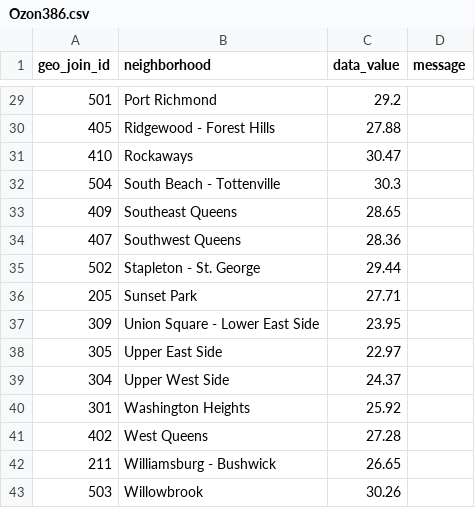
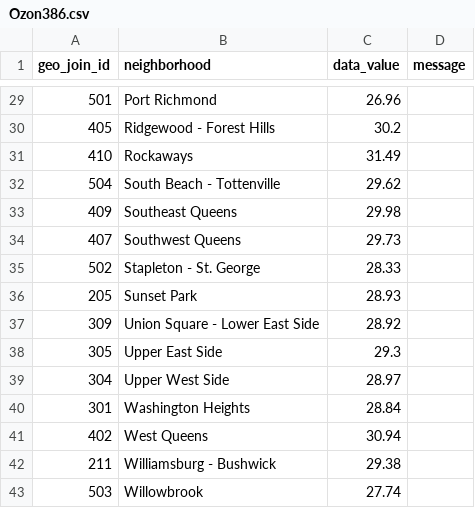
Before and after one commit to nycehs/Portal-Prototype-Working-Files, a CSV file: visualizations/csv/Ozon386.csv, drawn as a sheet; only a part is shown, gaps mark what is left out; the diff covers the shown part only.

```diff
--- a/visualizations/csv/Ozon386.csv
+++ b/visualizations/csv/Ozon386.csv
@@ -29,15 +29,15 @@ geo_join_id,neighborhood,data_value,message
-501,Port Richmond,29.2,
-405,Ridgewood - Forest Hills,27.88,
-410,Rockaways,30.47,
-504,South Beach - Tottenville,30.3,
-409,Southeast Queens,28.65,
-407,Southwest Queens,28.36,
-502,Stapleton - St. George,29.44,
-205,Sunset Park,27.71,
-309,Union Square - Lower East Side,23.95,
-305,Upper East Side,22.97,
-304,Upper West Side,24.37,
-301,Washington Heights,25.92,
-402,West Queens,27.28,
-211,Williamsburg - Bushwick,26.65,
-503,Willowbrook,30.26,
+501,Port Richmond,26.96,
+405,Ridgewood - Forest Hills,30.2,
+410,Rockaways,31.49,
+504,South Beach - Tottenville,29.62,
+409,Southeast Queens,29.98,
+407,Southwest Queens,29.73,
+502,Stapleton - St. George,28.33,
+205,Sunset Park,28.93,
+309,Union Square - Lower East Side,28.92,
+305,Upper East Side,29.3,
+304,Upper West Side,28.97,
+301,Washington Heights,28.84,
+402,West Queens,30.94,
+211,Williamsburg - Bushwick,29.38,
+503,Willowbrook,27.74,
```
Also changed, not shown: 27 edited cells elsewhere in this file, visualizations/csv/Nitr391_trend.csv, visualizations/csv/Pre-78.csv, 10 other files.
